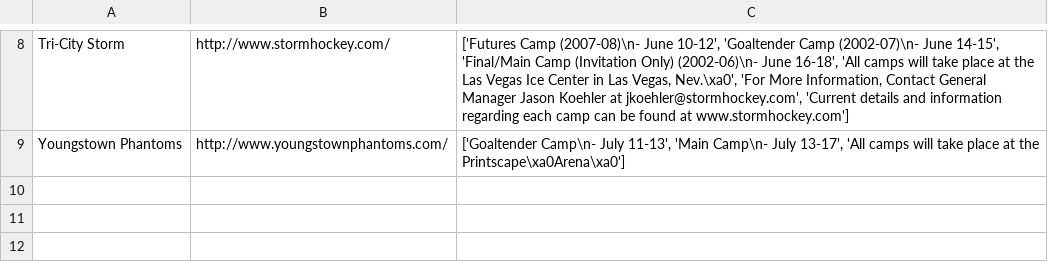
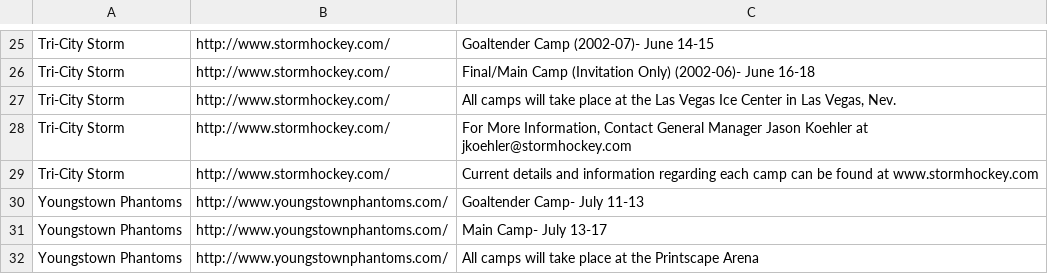
Before and after one commit to rdoherty2019/rdoherty2019.github.io, a CSV file: tryoutMap/ushl-tryouts.csv, drawn as a sheet; only a part is shown, gaps mark what is left out; addresses are those after the commit; the diff covers the shown part only; the diff names each change by its address in the sheet, - before the commit and + after, or states it on an @@ line.

```diff
--- a/tryoutMap/ushl-tryouts.csv
+++ b/tryoutMap/ushl-tryouts.csv
-C25: ['Futures Camp (2007-08)\n- June 10-12', 'Goaltender Camp (2002-07)\n- June 14-15', 'Final/Main Camp (Invitation Only) (2002-06)\n- June 16-18', 'All camps will take place at the Las Vegas Ice Center in Las Vegas, Nev.\xa0', 'For More Information, Contact General Manager Jason Koehler at jkoehler@stormhockey.com', 'Current details and information regarding each camp can be found at www.stormhockey.com']
+C25: Goaltender Camp (2002-07)- June 14-15
+row 26: Tri-City Storm | http://www.stormhockey.com/ | Final/Main Camp (Invitation Only) (2002-06)- June 16-18
+row 27: Tri-City Storm | http://www.stormhockey.com/ | All camps will take place at the Las Vegas Ice Center in Las Vegas, Nev.
+row 28: Tri-City Storm | http://www.stormhockey.com/ | For More Information, Contact General Manager Jason Koehler at jkoehler@stormhockey.com
+row 29: Tri-City Storm | http://www.stormhockey.com/ | Current details and information regarding each camp can be found at www.stormhockey.com
+row 30: Youngstown Phantoms | http://www.youngstownphantoms.com/ | Goaltender Camp- July 11-13
+row 31: Youngstown Phantoms | http://www.youngstownphantoms.com/ | Main Camp- July 13-17
-C32: ['Goaltender Camp\n- July 11-13', 'Main Camp\n- July 13-17', 'All camps will take place at the Printscape\xa0Arena\xa0']
+C32: All camps will take place at the Printscape Arena
```
Also changed, not shown: 17 added rows and 6 edited cells elsewhere in this file, 2 other files.
